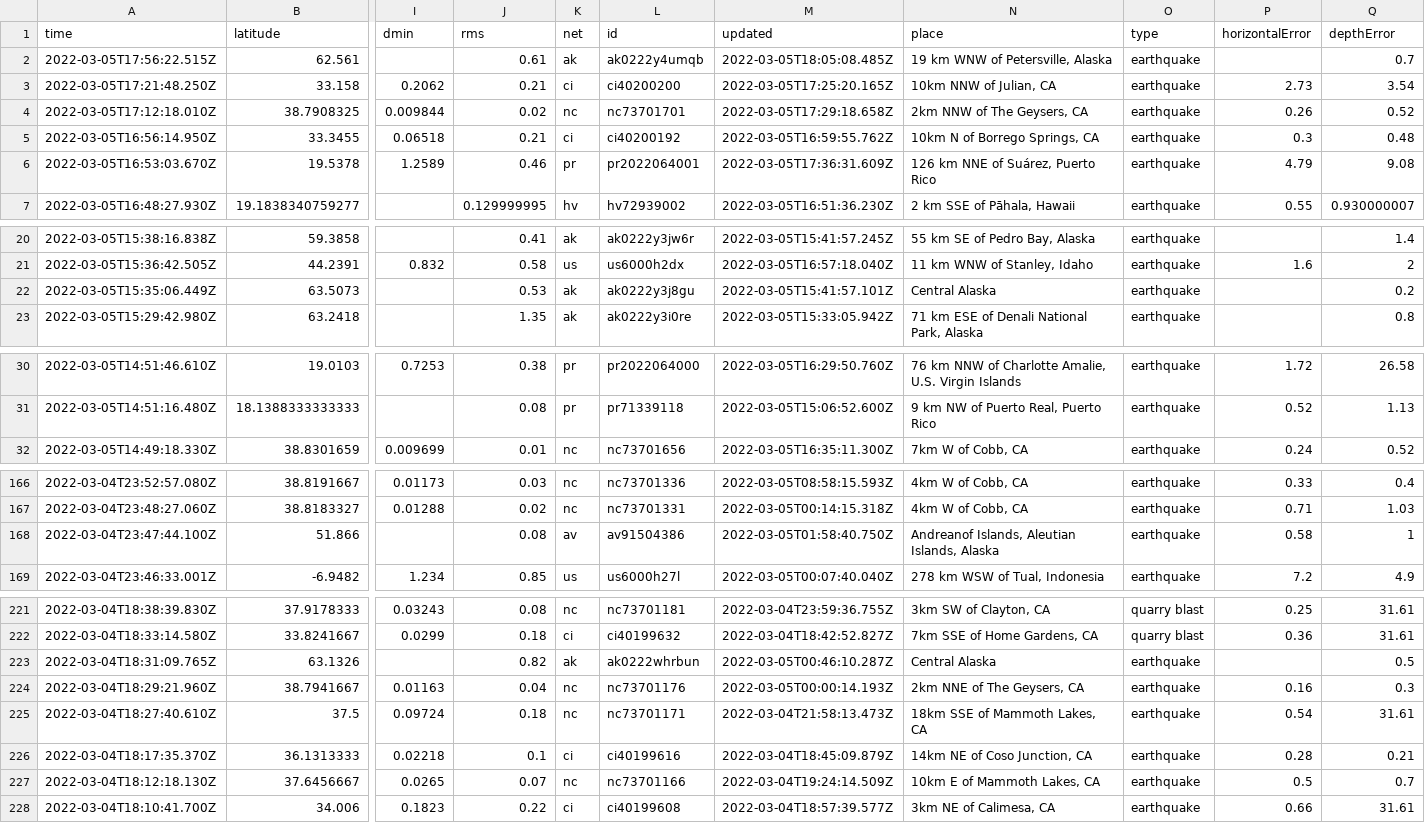
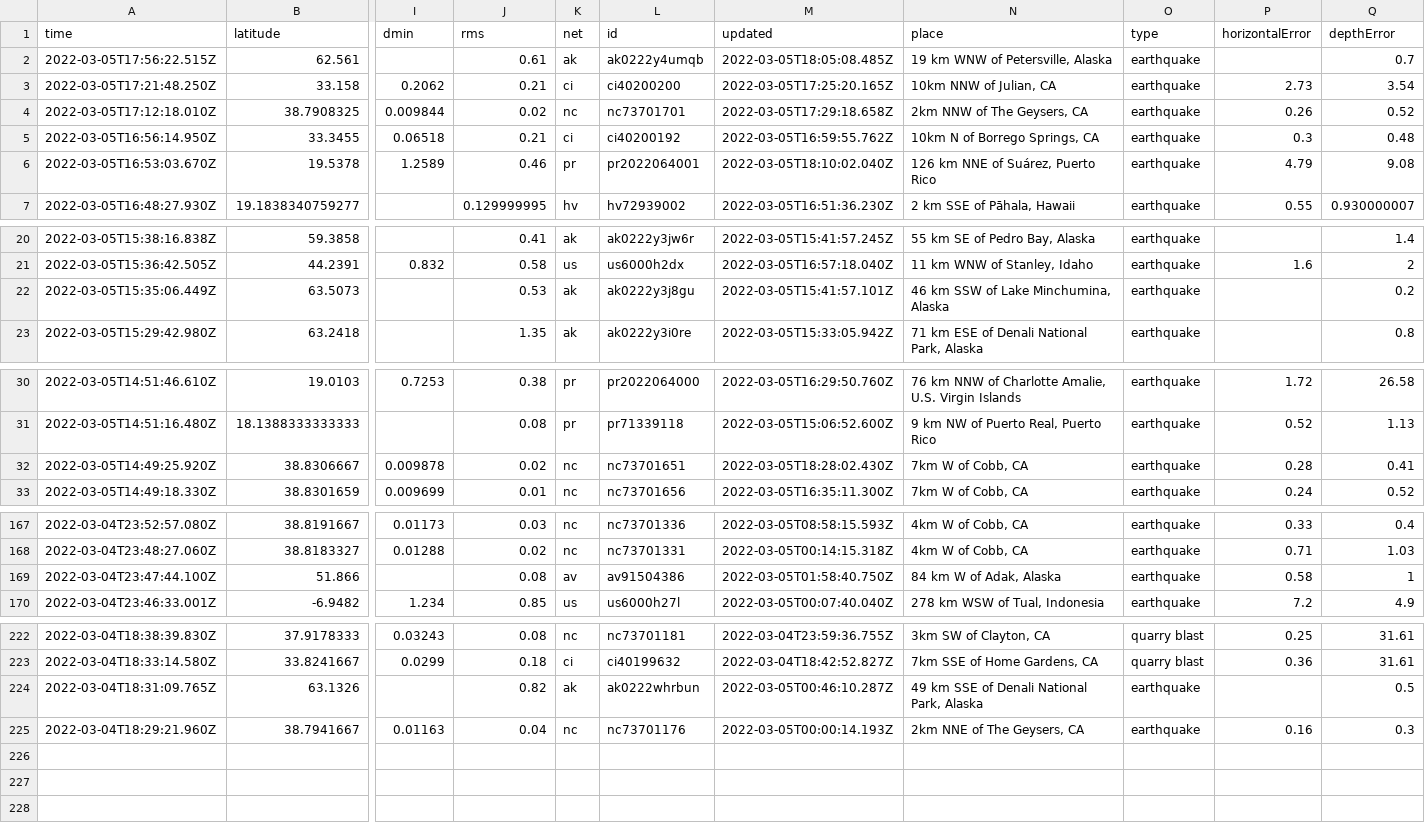
Before and after one commit to aadittambe/actions-pipeline, a CSV file: usgs_current.csv, drawn as a sheet; only a part is shown, gaps mark what is left out; removed rows and columns are numbered as before the commit, all else as after; rows hold the shown columns only; the diff names each change by its address in the sheet, - before the commit and + after, or states it on an @@ line.

```diff
--- a/usgs_current.csv
+++ b/usgs_current.csv
-M6 (updated): 2022-03-05T17:36:31.609Z
+M6 (updated): 2022-03-05T18:10:02.040Z
-N22 (place): Central Alaska
+N22 (place): 46 km SSW of Lake Minchumina, Alaska
+row 32: 2022-03-05T14:49:25.920Z | 38.8306667 | 0.009878 | 0.02 | nc | nc73701651 | 2022-03-05T18:28:02.430Z | 7km W of Cobb, CA | earthquake | 0.28 | 0.41
-N169 (place): Andreanof Islands, Aleutian Islands, Alaska
+N169 (place): 84 km W of Adak, Alaska
-N224 (place): Central Alaska
+N224 (place): 49 km SSE of Denali National Park, Alaska
-row 225: 2022-03-04T18:27:40.610Z | 37.5 | 0.09724 | 0.18 | nc | nc73701171 | 2022-03-04T21:58:13.473Z | 18km SSE of Mammoth Lakes, CA | earthquake | 0.54 | 31.61
-row 226: 2022-03-04T18:17:35.370Z | 36.1313333 | 0.02218 | 0.1 | ci | ci40199616 | 2022-03-04T18:45:09.879Z | 14km NE of Coso Junction, CA | earthquake | 0.28 | 0.21
-row 227: 2022-03-04T18:12:18.130Z | 37.6456667 | 0.0265 | 0.07 | nc | nc73701166 | 2022-03-04T19:24:14.509Z | 10km E of Mammoth Lakes, CA | earthquake | 0.5 | 0.7
-row 228: 2022-03-04T18:10:41.700Z | 34.006 | 0.1823 | 0.22 | ci | ci40199608 | 2022-03-04T18:57:39.577Z | 3km NE of Calimesa, CA | earthquake | 0.66 | 31.61
```
Also changed, not shown: usgs_main.csv.
